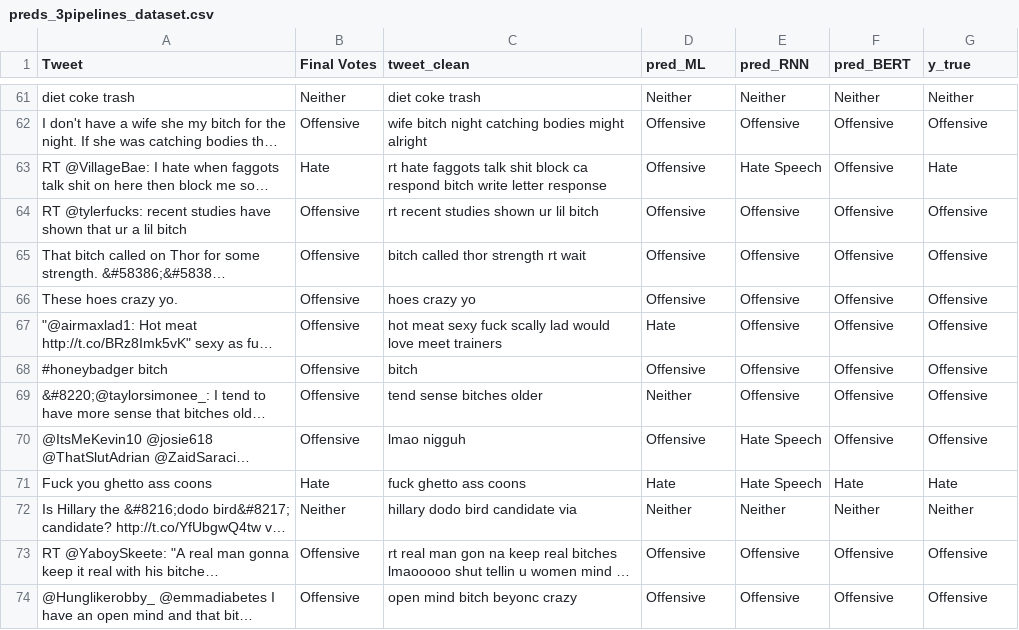
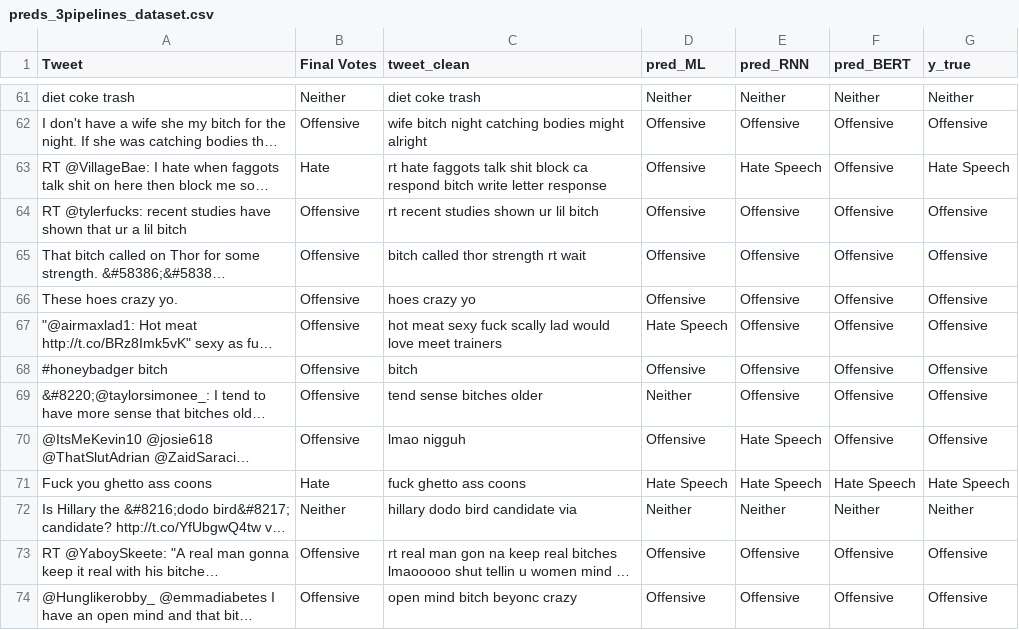
Before and after one commit to ChuTungDuongg/CS221---HateSpeech-Detection-Project, a CSV file: preds_3pipelines_dataset.csv, drawn as a sheet; only a part is shown, gaps mark what is left out; long unchanged cells end in …; the diff covers the shown part only; the diff names each change by its address in the sheet, - before the commit and + after, or states it on an @@ line.

```diff
--- a/preds_3pipelines_dataset.csv
+++ b/preds_3pipelines_dataset.csv
-G63 (y_true): Hate
+G63 (y_true): Hate Speech
-D67 (pred_ML): Hate
+D67 (pred_ML): Hate Speech
-D71 (pred_ML): Hate
+D71 (pred_ML): Hate Speech
-F71 (pred_BERT): Hate
+F71 (pred_BERT): Hate Speech
-G71 (y_true): Hate
+G71 (y_true): Hate Speech
```
Also changed, not shown: 13 edited cells elsewhere in this file, disagree_cases_dataset.csv, 1 other file.
